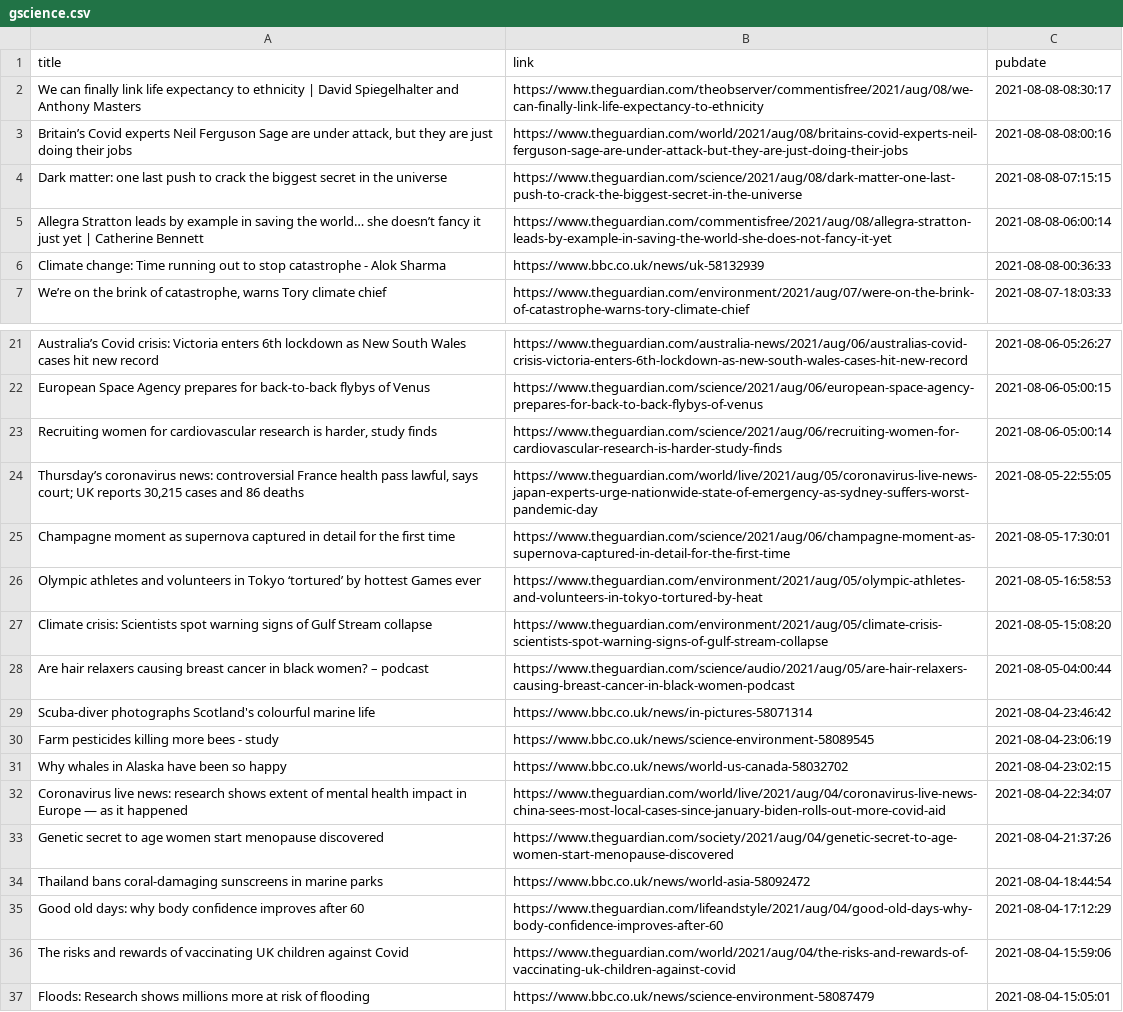
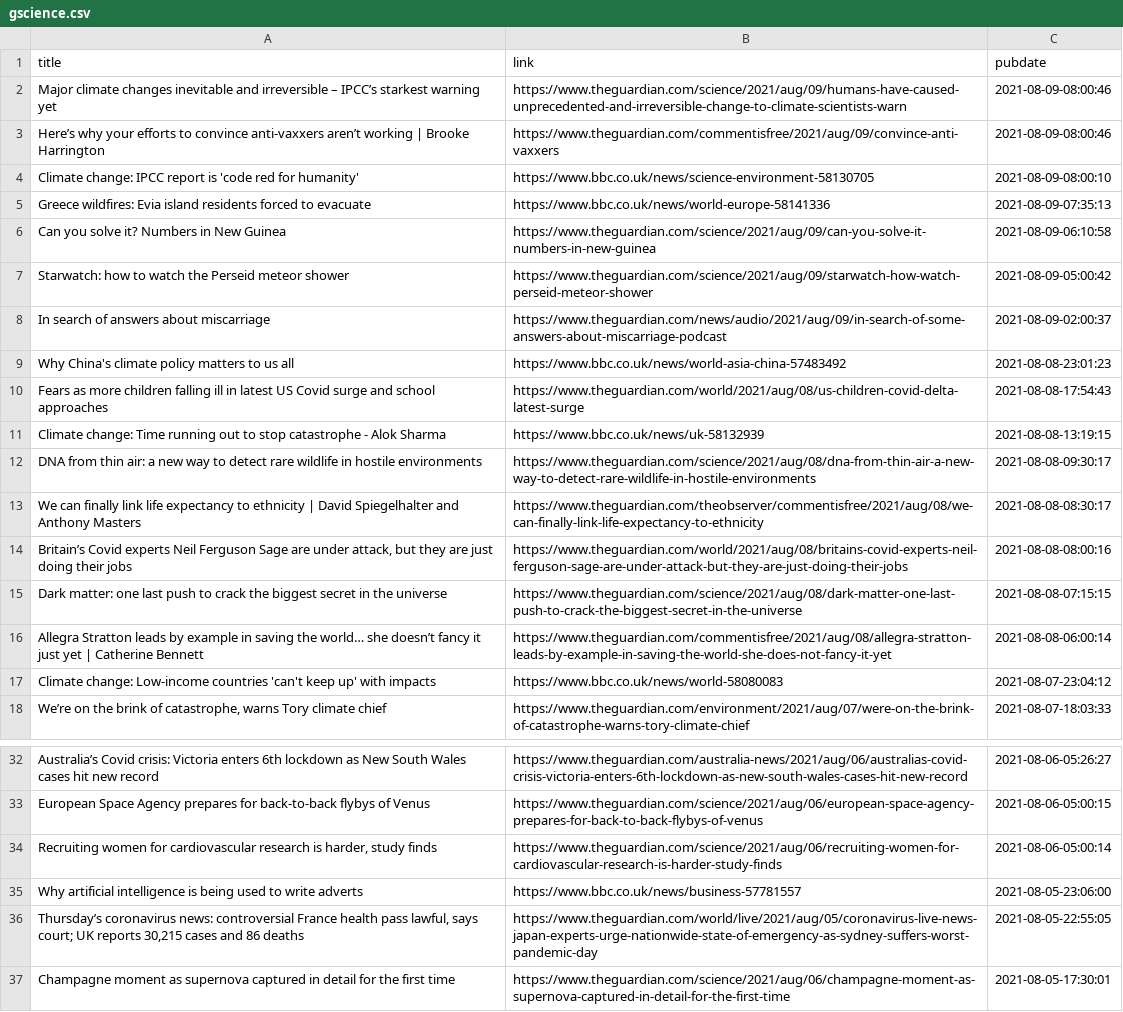
Before and after one commit to jrdmb/ghatest, a CSV file: gscience.csv, drawn as a sheet; only a part is shown, gaps mark what is left out; the shorter side is filled out with more unchanged rows.

```diff
--- a/gscience.csv
+++ b/gscience.csv
@@ -1,2 +1,13 @@
 title,link,pubdate
+Major climate changes inevitable and irreversible – IPCC’s starkest warning yet,https://www.theguardian.com/science/2021/aug/09/humans-have-caused-unprecedented-and-irreversible-change-to-climate-scientists-warn,2021-08-09-08:00:46
+Here’s why your efforts to convince anti-vaxxers aren’t working | Brooke Harrington,https://www.theguardian.com/commentisfree/2021/aug/09/convince-anti-vaxxers,2021-08-09-08:00:46
+Climate change: IPCC report is 'code red for humanity',https://www.bbc.co.uk/news/science-environment-58130705,2021-08-09-08:00:10
+Greece wildfires: Evia island residents forced to evacuate,https://www.bbc.co.uk/news/world-europe-58141336,2021-08-09-07:35:13
+Can you solve it? Numbers in New Guinea,https://www.theguardian.com/science/2021/aug/09/can-you-solve-it-numbers-in-new-guinea,2021-08-09-06:10:58
+Starwatch: how to watch the Perseid meteor shower,https://www.theguardian.com/science/2021/aug/09/starwatch-how-watch-perseid-meteor-shower,2021-08-09-05:00:42
+In search of answers about miscarriage,https://www.theguardian.com/news/audio/2021/aug/09/in-search-of-some-answers-about-miscarriage-podcast,2021-08-09-02:00:37
+Why China's climate policy matters to us all,https://www.bbc.co.uk/news/world-asia-china-57483492,2021-08-08-23:01:23
+Fears as more children falling ill in latest US Covid surge and school approaches,https://www.theguardian.com/world/2021/aug/08/us-children-covid-delta-latest-surge,2021-08-08-17:54:43
+Climate change: Time running out to stop catastrophe - Alok Sharma,https://www.bbc.co.uk/news/uk-58132939,2021-08-08-13:19:15
+DNA from thin air: a new way to detect rare wildlife in hostile environments,https://www.theguardian.com/science/2021/aug/08/dna-from-thin-air-a-new-way-to-detect-rare-wildlife-in-hostile-environments,2021-08-08-09:30:17
 We can finally link life expectancy to ethnicity | David Spiegelhalter and Anthony Masters,https://www.theguardian.com/theobserver/commentisfree/2021/aug/08/we-can-finally-link-life-expectancy-to-ethnicity,2021-08-08-08:30:17
@@ -5,3 +16,3 @@ Dark matter: one last push to crack the biggest secret in the universe,https://w
 Allegra Stratton leads by example in saving the world… she doesn’t fancy it just yet | Catherine Bennett,https://www.theguardian.com/commentisfree/2021/aug/08/allegra-stratton-leads-by-example-in-saving-the-world-she-does-not-fancy-it-yet,2021-08-08-06:00:14
-Climate change: Time running out to stop catastrophe - Alok Sharma,https://www.bbc.co.uk/news/uk-58132939,2021-08-08-00:36:33
+Climate change: Low-income countries 'can't keep up' with impacts,https://www.bbc.co.uk/news/world-58080083,2021-08-07-23:04:12
 "We’re on the brink of catastrophe, warns Tory climate chief",https://www.theguardian.com/environment/2021/aug/07/were-on-the-brink-of-catastrophe-warns-tory-climate-chief,2021-08-07-18:03:33
@@ -23,2 +34,3 @@ European Space Agency prepares for back-to-back flybys of Venus,https://www.theg
 "Recruiting women for cardiovascular research is harder, study finds",https://www.theguardian.com/science/2021/aug/06/recruiting-women-for-cardiovascular-research-is-harder-study-finds,2021-08-06-05:00:14
+Why artificial intelligence is being used to write adverts,https://www.bbc.co.uk/news/business-57781557,2021-08-05-23:06:00
 "Thursday’s coronavirus news: controversial France health pass lawful, says court; UK reports 30,215 cases and 86 deaths",https://www.theguardian.com/world/live/2021/aug/05/coronavirus-live-news-japan-experts-urge-nationwide-state-of-emergency-as-sydney-suffers-worst-pandemic-day,2021-08-05-22:55:05
```
Also changed, not shown: 1 other file.
